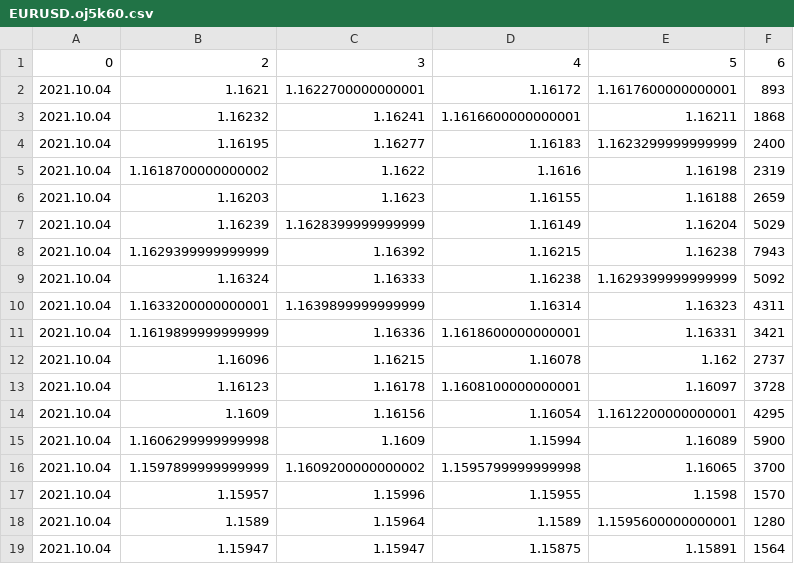
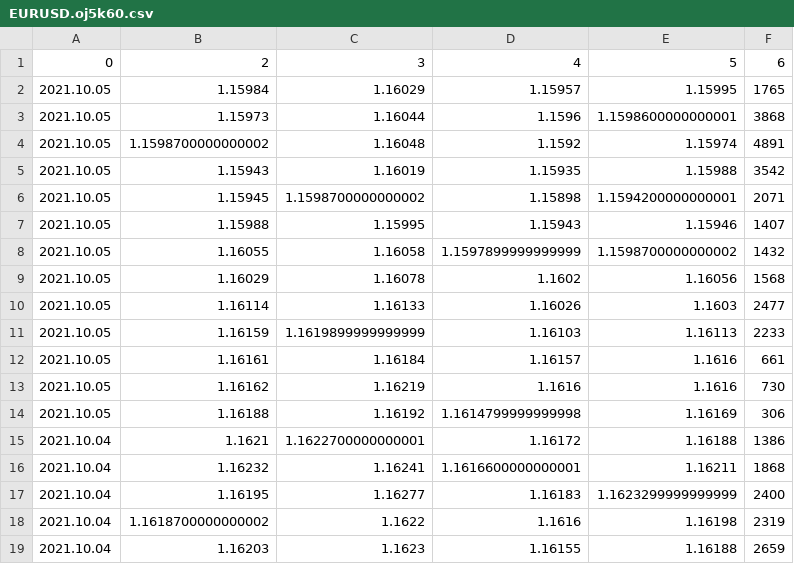
Before and after one commit to chanmoto/github.io, a CSV file: data/EURUSD.oj5k60.csv, drawn as a sheet; only a part is shown; the shorter side is filled out with more unchanged rows.

```diff
--- a/data/EURUSD.oj5k60.csv
+++ b/data/EURUSD.oj5k60.csv
@@ -1,3 +1,16 @@
 0,2,3,4,5,6
-2021.10.04,1.1621,1.1622700000000001,1.16172,1.1617600000000001,893
+2021.10.05,1.15984,1.16029,1.15957,1.15995,1765
+2021.10.05,1.15973,1.16044,1.1596,1.1598600000000001,3868
+2021.10.05,1.1598700000000002,1.16048,1.1592,1.15974,4891
+2021.10.05,1.15943,1.16019,1.15935,1.15988,3542
+2021.10.05,1.15945,1.1598700000000002,1.15898,1.1594200000000001,2071
+2021.10.05,1.15988,1.15995,1.15943,1.15946,1407
+2021.10.05,1.16055,1.16058,1.1597899999999999,1.1598700000000002,1432
+2021.10.05,1.16029,1.16078,1.1602,1.16056,1568
+2021.10.05,1.16114,1.16133,1.16026,1.1603,2477
+2021.10.05,1.16159,1.1619899999999999,1.16103,1.16113,2233
+2021.10.05,1.16161,1.16184,1.16157,1.1616,661
+2021.10.05,1.16162,1.16219,1.1616,1.1616,730
+2021.10.05,1.16188,1.16192,1.1614799999999998,1.16169,306
+2021.10.04,1.1621,1.1622700000000001,1.16172,1.16188,1386
 2021.10.04,1.16232,1.16241,1.1616600000000001,1.16211,1868
```
Also changed, not shown: data/EURUSD.oj5k240.csv, data/eurusd_daily.csv, 1 other file.
